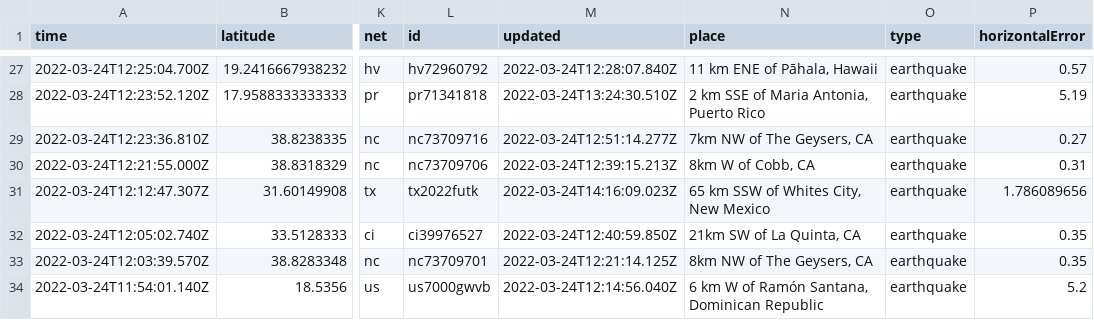
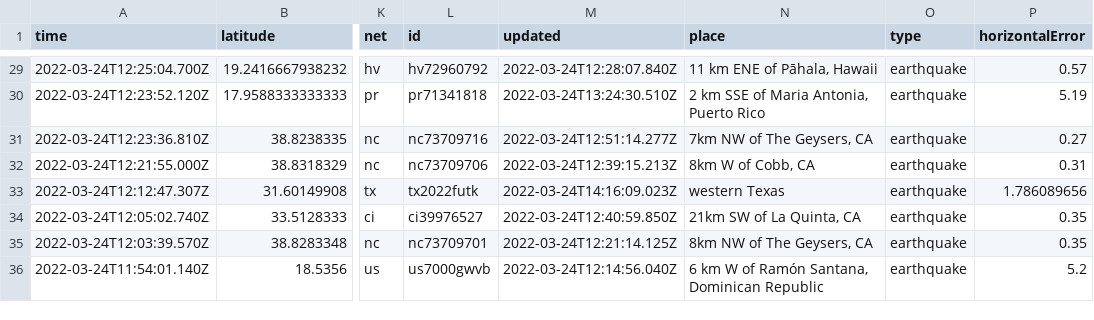
Before and after one commit to awallender/nicar22-github-actions, a CSV file: usgs_current.csv, drawn as a sheet; only a part is shown, gaps mark what is left out; addresses are those after the commit; the diff covers the shown part only; the diff names each change by its address in the sheet, - before the commit and + after, or states it on an @@ line.

```diff
--- a/usgs_current.csv
+++ b/usgs_current.csv
-N33 (place): 65 km SSW of Whites City, New Mexico
+N33 (place): western Texas
```
Also changed, not shown: 4 added rows, 1 removed row and 8 edited cells elsewhere in this file, 1 other file.
